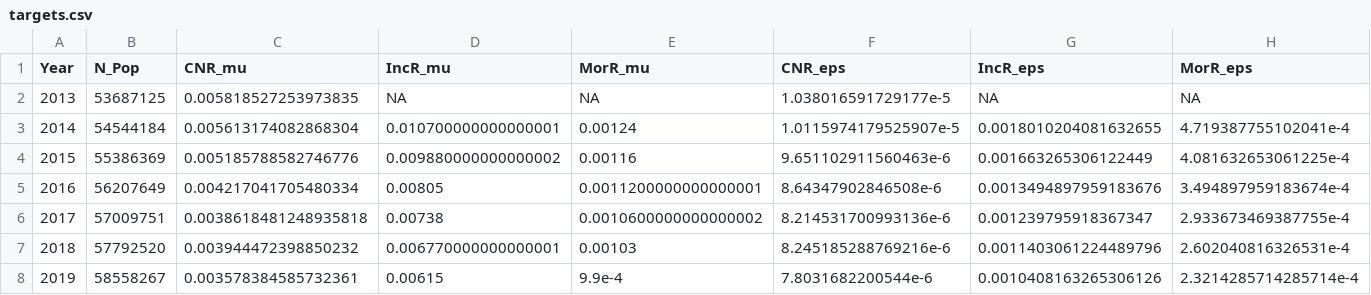
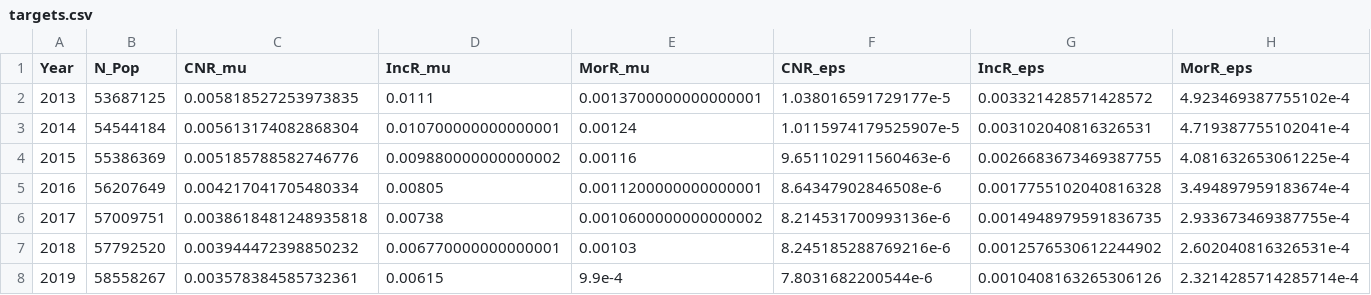
Before and after one commit to TimeWz667/tbdx23, a CSV file: data/pars/ZAF/targets.csv, drawn as a sheet.

```diff
--- a/data/pars/ZAF/targets.csv
+++ b/data/pars/ZAF/targets.csv
@@ -1,8 +1,8 @@
 Year,N_Pop,CNR_mu,IncR_mu,MorR_mu,CNR_eps,IncR_eps,MorR_eps
-2013,53687125,0.005818527253973835,NA,NA,1.038016591729177e-5,NA,NA
-2014,54544184,0.005613174082868304,0.010700000000000001,0.00124,1.0115974179525907e-5,0.0018010204081632655,4.719387755102041e-4
-2015,55386369,0.005185788582746776,0.009880000000000002,0.00116,9.651102911560463e-6,0.001663265306122449,4.081632653061225e-4
-2016,56207649,0.004217041705480334,0.00805,0.0011200000000000001,8.64347902846508e-6,0.0013494897959183676,3.494897959183674e-4
-2017,57009751,0.0038618481248935818,0.00738,0.0010600000000000002,8.214531700993136e-6,0.001239795918367347,2.933673469387755e-4
-2018,57792520,0.003944472398850232,0.006770000000000001,0.00103,8.245185288769216e-6,0.0011403061224489796,2.602040816326531e-4
+2013,53687125,0.005818527253973835,0.0111,0.0013700000000000001,1.038016591729177e-5,0.003321428571428572,4.923469387755102e-4
+2014,54544184,0.005613174082868304,0.010700000000000001,0.00124,1.0115974179525907e-5,0.003102040816326531,4.719387755102041e-4
+2015,55386369,0.005185788582746776,0.009880000000000002,0.00116,9.651102911560463e-6,0.0026683673469387755,4.081632653061225e-4
+2016,56207649,0.004217041705480334,0.00805,0.0011200000000000001,8.64347902846508e-6,0.0017755102040816328,3.494897959183674e-4
+2017,57009751,0.0038618481248935818,0.00738,0.0010600000000000002,8.214531700993136e-6,0.0014948979591836735,2.933673469387755e-4
+2018,57792520,0.003944472398850232,0.006770000000000001,0.00103,8.245185288769216e-6,0.0012576530612244902,2.602040816326531e-4
 2019,58558267,0.003578384585732361,0.00615,9.9e-4,7.8031682200544e-6,0.0010408163265306126,2.3214285714285714e-4
```
Also changed, not shown: 39 other files.
